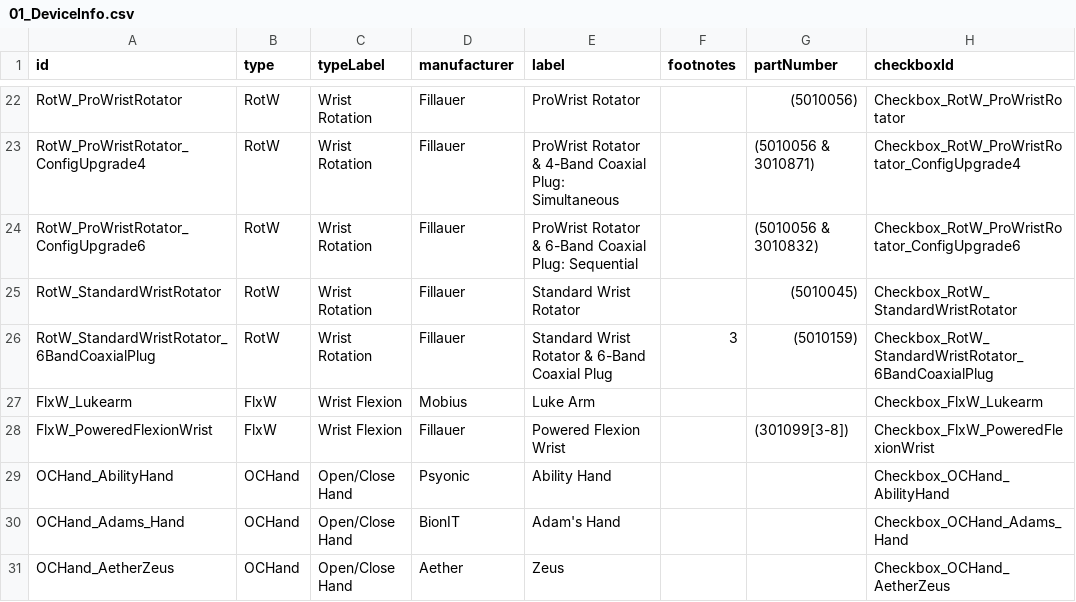
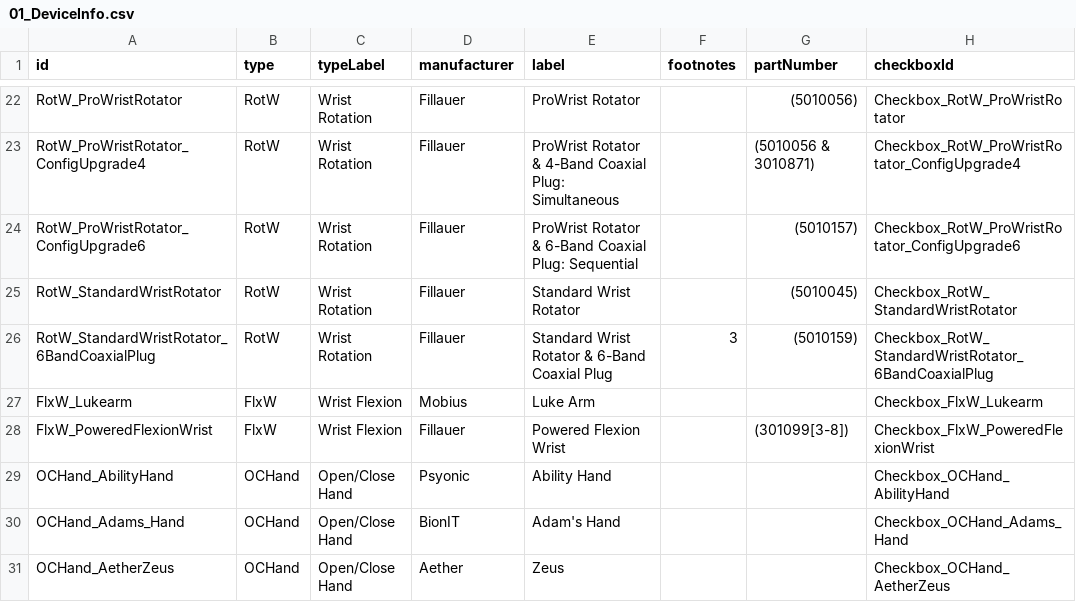
Before and after one commit to blair-lock/TRON-Device-Repos, a CSV file: 01_DeviceInfo.csv, drawn as a sheet; only a part is shown, gaps mark what is left out.

Commit message:
Update 01_DeviceInfo.csv

```diff
--- a/01_DeviceInfo.csv
+++ b/01_DeviceInfo.csv
@@ -23,3 +23,3 @@ RotW_ProWristRotator,RotW,Wrist Rotation,Fillauer,ProWrist Rotator,,(5010056),Ch
 RotW_ProWristRotator_ConfigUpgrade4,RotW,Wrist Rotation,Fillauer,ProWrist Rotator & 4-Band Coaxial Plug: Simultaneous,,(5010056 & 3010871),Checkbox_RotW_ProWristRotator_ConfigUpgrade4
-RotW_ProWristRotator_ConfigUpgrade6,RotW,Wrist Rotation,Fillauer,ProWrist Rotator & 6-Band Coaxial Plug: Sequential,,(5010056 & 3010832),Checkbox_RotW_ProWristRotator_ConfigUpgrade6
+RotW_ProWristRotator_ConfigUpgrade6,RotW,Wrist Rotation,Fillauer,ProWrist Rotator & 6-Band Coaxial Plug: Sequential,,(5010157),Checkbox_RotW_ProWristRotator_ConfigUpgrade6
 RotW_StandardWristRotator,RotW,Wrist Rotation,Fillauer,Standard Wrist Rotator,,(5010045),Checkbox_RotW_StandardWristRotator
```
